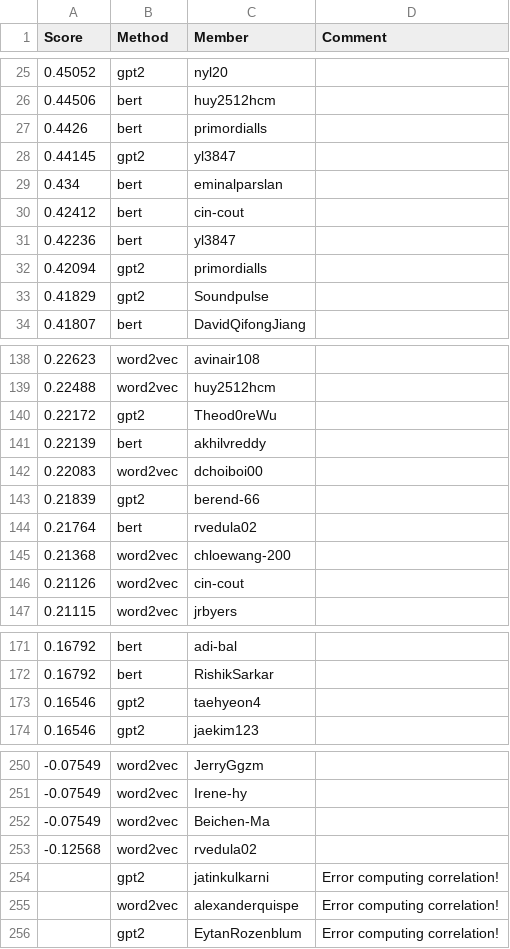
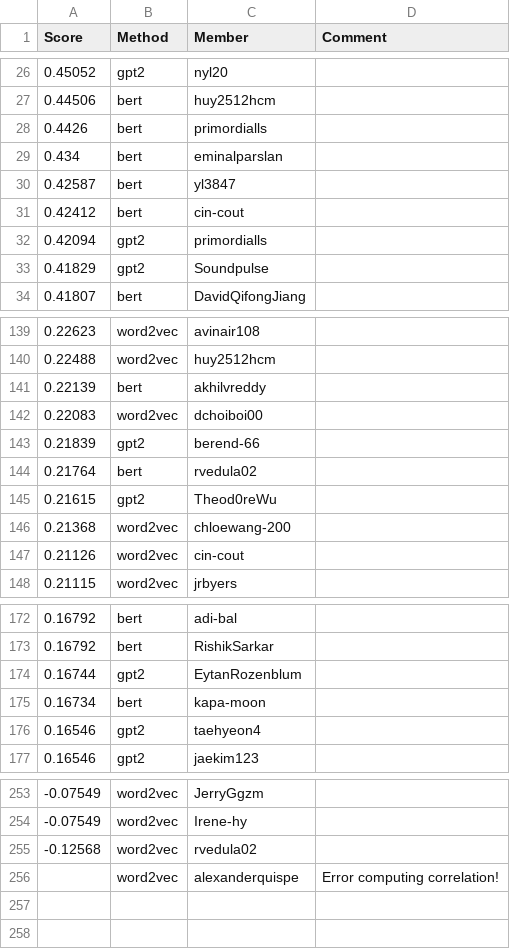
Before and after one commit to cornell-cs5740-sp25/leaderboards, a CSV file: a4/leaderboard_isol.csv, drawn as a sheet; only a part is shown, gaps mark what is left out; the diff covers the shown part only.

Commit message:
A4 Leaderboard Update

```diff
--- a/a4/leaderboard_isol.csv
+++ b/a4/leaderboard_isol.csv
@@ -27,6 +28,5 @@ Score,Method,Member,Comment
 0.4426,bert,primordialls,
-0.44145,gpt2,yl3847,
 0.434,bert,eminalparslan,
+0.42587,bert,yl3847,
 0.42412,bert,cin-cout,
-0.42236,bert,yl3847,
 0.42094,gpt2,primordialls,
@@ -139,3 +140,2 @@ Score,Method,Member,Comment
 0.22488,word2vec,huy2512hcm,
-0.22172,gpt2,Theod0reWu,
 0.22139,bert,akhilvreddy,
@@ -144,2 +144,3 @@ Score,Method,Member,Comment
 0.21764,bert,rvedula02,
+0.21615,gpt2,Theod0reWu,
 0.21368,word2vec,chloewang-200,
@@ -172,2 +173,4 @@ Score,Method,Member,Comment
 0.16792,bert,RishikSarkar,
+0.16744,gpt2,EytanRozenblum,
+0.16734,bert,kapa-moon,
 0.16546,gpt2,taehyeon4,
@@ -251,6 +254,3 @@ Score,Method,Member,Comment
 -0.07549,word2vec,Irene-hy,
--0.07549,word2vec,Beichen-Ma,
 -0.12568,word2vec,rvedula02,
-,gpt2,jatinkulkarni,Error computing correlation!
 ,word2vec,alexanderquispe,Error computing correlation!
-,gpt2,EytanRozenblum,Error computing correlation!
```
Also changed, not shown: 5 added rows and 3 removed rows elsewhere in this file.
